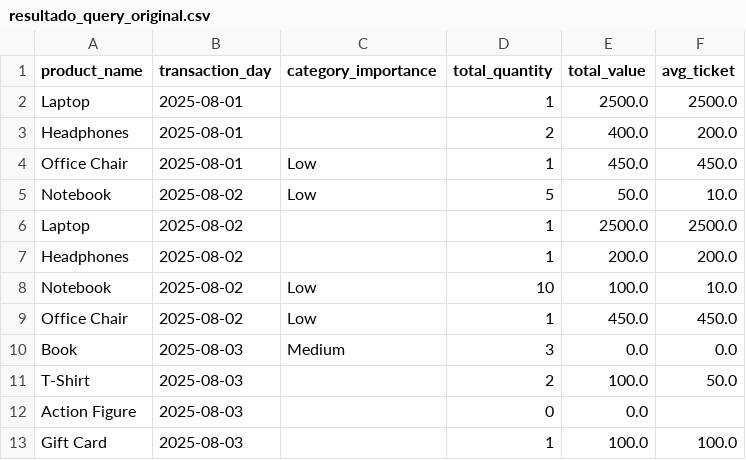
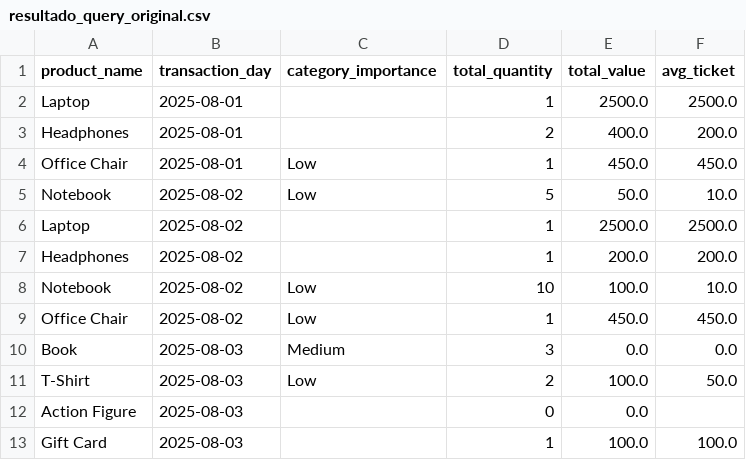
Before and after one commit to DanielCorreia14/Galaxies-project-, a CSV file: problema-01/resultados/resultado_query_original.csv, drawn as a sheet.

```diff
--- a/problema-01/resultados/resultado_query_original.csv
+++ b/problema-01/resultados/resultado_query_original.csv
@@ -10,3 +10,3 @@ Office Chair,2025-08-02,Low,1,450.0,450.0
 Book,2025-08-03,Medium,3,0.0,0.0
-T-Shirt,2025-08-03,,2,100.0,50.0
+T-Shirt,2025-08-03,Low,2,100.0,50.0
 Action Figure,2025-08-03,,0,0.0,
```
Also changed, not shown: problema-01/resultados/resultado_query_corrigida.csv, 1 other file.
